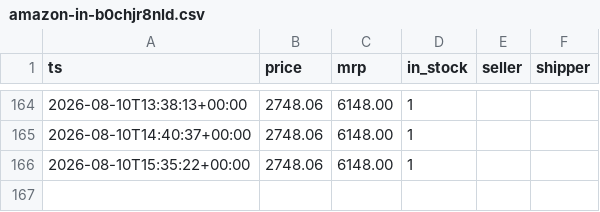
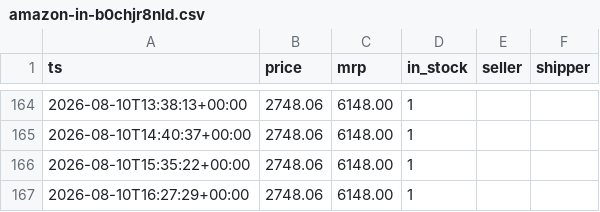
Before and after one commit to bhanu-thakur/price-sentinel, a CSV file: data/amazon-in-b0chjr8nld.csv, drawn as a sheet; only a part is shown, gaps mark what is left out.

```diff
--- a/data/amazon-in-b0chjr8nld.csv
+++ b/data/amazon-in-b0chjr8nld.csv
@@ -166 +166,2 @@ ts,price,mrp,in_stock,seller,shipper
 2026-08-10T15:35:22+00:00,2748.06,6148.00,1,,
+2026-08-10T16:27:29+00:00,2748.06,6148.00,1,,
```
Also changed, not shown: data/amazon-in-b08675psbt.csv, data/amazon-in-b0gsvfv3r4.csv, 2 other files.
